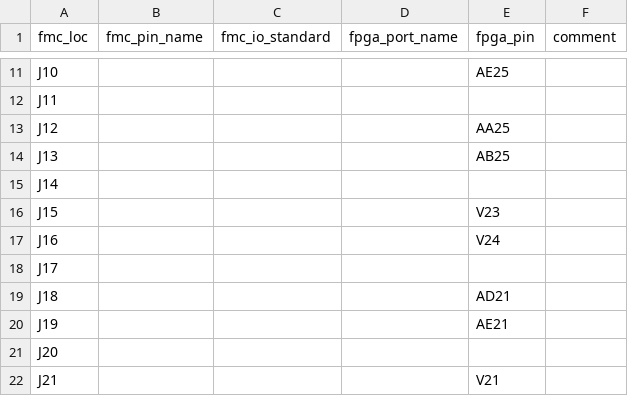
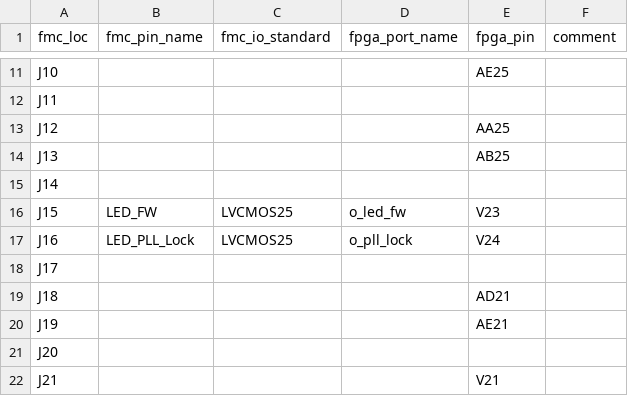
Before and after one commit to xifu-irap/fpasim-fw, a CSV file: constraints/constrs_1/fmc_pinout_col_j.csv, drawn as a sheet; only a part is shown, gaps mark what is left out.

Commit message:
src,contraints: add new output leds (o_led_fw, o_led_pll_lock)

```diff
--- a/constraints/constrs_1/fmc_pinout_col_j.csv
+++ b/constraints/constrs_1/fmc_pinout_col_j.csv
@@ -15,4 +15,4 @@ J13;;;;AB25;
 J14;;;;;
-J15;;;;V23;
-J16;;;;V24;
+J15;LED_FW;LVCMOS25;o_led_fw;V23;
+J16;LED_PLL_Lock;LVCMOS25;o_pll_lock;V24;
 J17;;;;;
```
Also changed, not shown: 5 other files.
